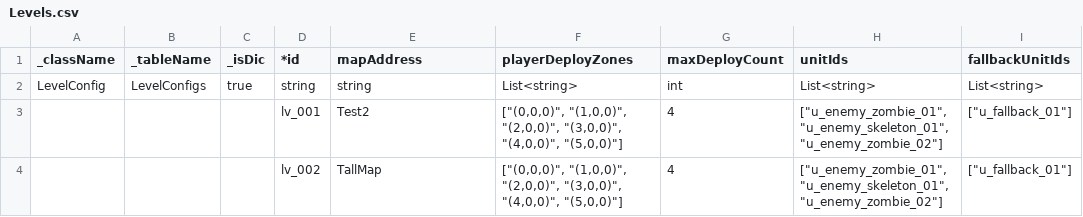
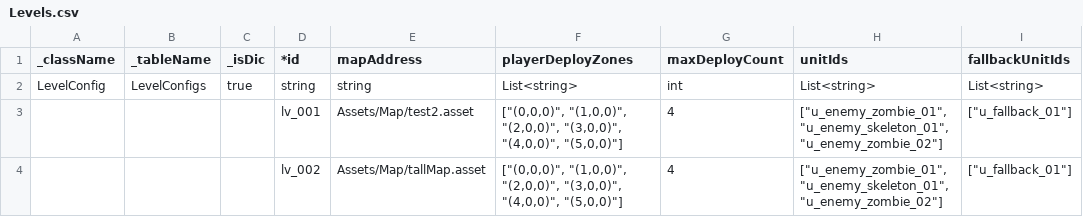
Before and after one commit to JXDYJS/SRPG_2026, a CSV file: Assets/Data/Table/Levels.csv, drawn as a sheet.

Commit message:
fix(build): 修复忽略规则语义反转 + 遗物sprite/地图地址统一为Assets路径
- 真bug: IgnoreRules 普通行被存成 allow=true(放行)，导致 *.json/*.py/*.schem 等开发文件没被忽略 → 反转语义(普通行=忽略, !行=放行)
- Relics.csv sprite: 上次漏改，仍是 Relic/beacon 短名 → 改为 Assets/textures/** 真实路径(7张现成MC贴图)
- Levels.csv mapAddress: Test2/TallMap → Assets/Map/test2.asset / Assets/Map/tallMap.asset（mapAddress 实际是 MapDataSO 不是场景，资产已存在）
- groups.txt 新增 Assets/Map/=Maps; ignore.txt 增加 *.json/*.py/*.bat/*.txt/*.schem 等开发文件后缀
- 重跑 Setup: 3231 资源, Maps 组只留 .asset, dev 文件全部排除

```diff
--- a/Assets/Data/Table/Levels.csv
+++ b/Assets/Data/Table/Levels.csv
@@ -2,3 +2,3 @@ _className,_tableName,_isDic,*id,mapAddress,playerDeployZones,maxDeployCount,uni
 LevelConfig,LevelConfigs,true,string,string,List<string>,int,List<string>,List<string>
-,,,lv_001,Test2,"[""(0,0,0)"", ""(1,0,0)"", ""(2,0,0)"", ""(3,0,0)"", ""(4,0,0)"", ""(5,0,0)""]",4,"[""u_enemy_zombie_01"", ""u_enemy_skeleton_01"", ""u_enemy_zombie_02""]","[""u_fallback_01""]"
-,,,lv_002,TallMap,"[""(0,0,0)"", ""(1,0,0)"", ""(2,0,0)"", ""(3,0,0)"", ""(4,0,0)"", ""(5,0,0)""]",4,"[""u_enemy_zombie_01"", ""u_enemy_skeleton_01"", ""u_enemy_zombie_02""]","[""u_fallback_01""]"
+,,,lv_001,Assets/Map/test2.asset,"[""(0,0,0)"", ""(1,0,0)"", ""(2,0,0)"", ""(3,0,0)"", ""(4,0,0)"", ""(5,0,0)""]",4,"[""u_enemy_zombie_01"", ""u_enemy_skeleton_01"", ""u_enemy_zombie_02""]","[""u_fallback_01""]"
+,,,lv_002,Assets/Map/tallMap.asset,"[""(0,0,0)"", ""(1,0,0)"", ""(2,0,0)"", ""(3,0,0)"", ""(4,0,0)"", ""(5,0,0)""]",4,"[""u_enemy_zombie_01"", ""u_enemy_skeleton_01"", ""u_enemy_zombie_02""]","[""u_fallback_01""]"
```
Also changed, not shown: Assets/Data/Table/Relics.csv, 4 other files.
